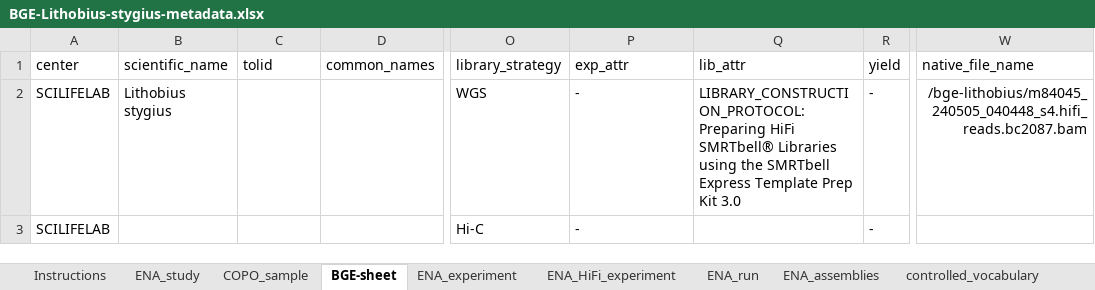
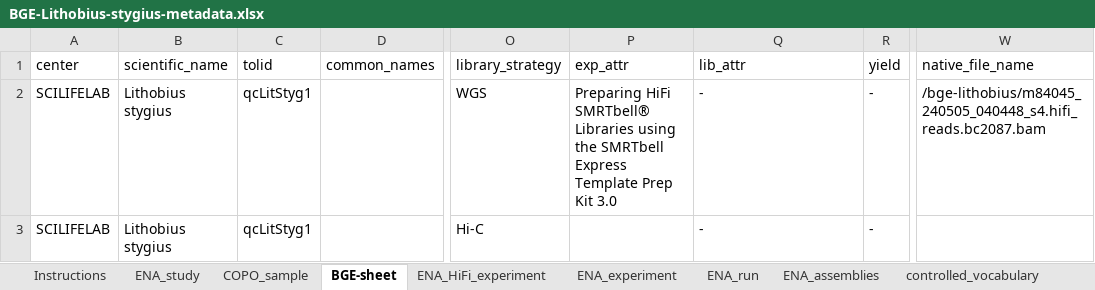
Before and after one commit to NBISweden/data-submission-documentation, an Excel workbook: ENA/BGE-Lithobius-stygius/data/BGE-Lithobius-stygius-metadata.xlsx, sheet BGE-sheet, drawn as a sheet; only a part is shown, gaps mark what is left out; values as stored, in another font and other column widths than the file's, no borders; charts and pictures not drawn; the diff names each change by its address in the sheet, - before the commit and + after, or states it on an @@ line.

Commit message:
Submission of lithobius

```diff
--- a/ENA/BGE-Lithobius-stygius/data/BGE-Lithobius-stygius-metadata.xlsx (sheet BGE-sheet)
+++ b/ENA/BGE-Lithobius-stygius/data/BGE-Lithobius-stygius-metadata.xlsx (sheet BGE-sheet)
@@ sheet tab order changed: Instructions | ENA_study | COPO_sample | BGE-sheet | ENA_HiFi_experiment | ENA_experiment | ENA_run | ENA_assemblies | controlled_vocabulary @@
-C2:C3 (tolid): (empty)
+C2:C3 (tolid): qcLitStyg1
-P2 (exp_attr): -
+P2 (exp_attr): Preparing HiFi SMRTbell® Libraries using the SMRTbell Express Template Prep Kit 3.0
-Q2 (lib_attr): LIBRARY_CONSTRUCTION_PROTOCOL: Preparing HiFi SMRTbell® Libraries using the SMRTbell Express Template Prep Kit 3.0
+Q2 (lib_attr): -
-W2 alignment: right
+W2 alignment: left
-B3 (scientific_name): (empty)
+B3 (scientific_name): Lithobius stygius
-P3 (exp_attr): -
+P3 (exp_attr): (empty)
-Q3 (lib_attr): (empty)
+Q3 (lib_attr): -
```
Also changed, not shown: sheet ENA_study, sheet ENA_HiFi_experiment, 5 other files.
